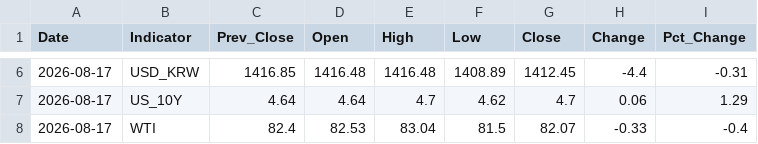
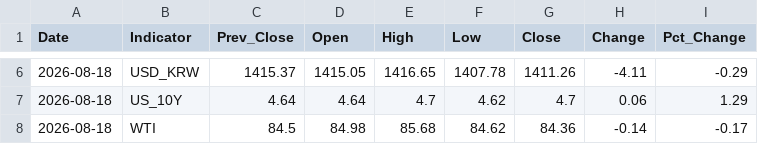
Before and after one commit to elviscabar/Indicator_Tracker, a CSV file: indicators_history.csv, drawn as a sheet; only a part is shown, gaps mark what is left out; the diff covers the shown part only.

```diff
--- a/indicators_history.csv
+++ b/indicators_history.csv
@@ -6,3 +6,3 @@ Date,Indicator,Prev_Close,Open,High,Low,Close,Change,Pct_Change
-2026-08-17,USD_KRW,1416.85,1416.48,1416.48,1408.89,1412.45,-4.4,-0.31
-2026-08-17,US_10Y,4.64,4.64,4.7,4.62,4.7,0.06,1.29
-2026-08-17,WTI,82.4,82.53,83.04,81.5,82.07,-0.33,-0.4
+2026-08-18,USD_KRW,1415.37,1415.05,1416.65,1407.78,1411.26,-4.11,-0.29
+2026-08-18,US_10Y,4.64,4.64,4.7,4.62,4.7,0.06,1.29
+2026-08-18,WTI,84.5,84.98,85.68,84.62,84.36,-0.14,-0.17
```
Also changed, not shown: 32 edited cells elsewhere in this file.
